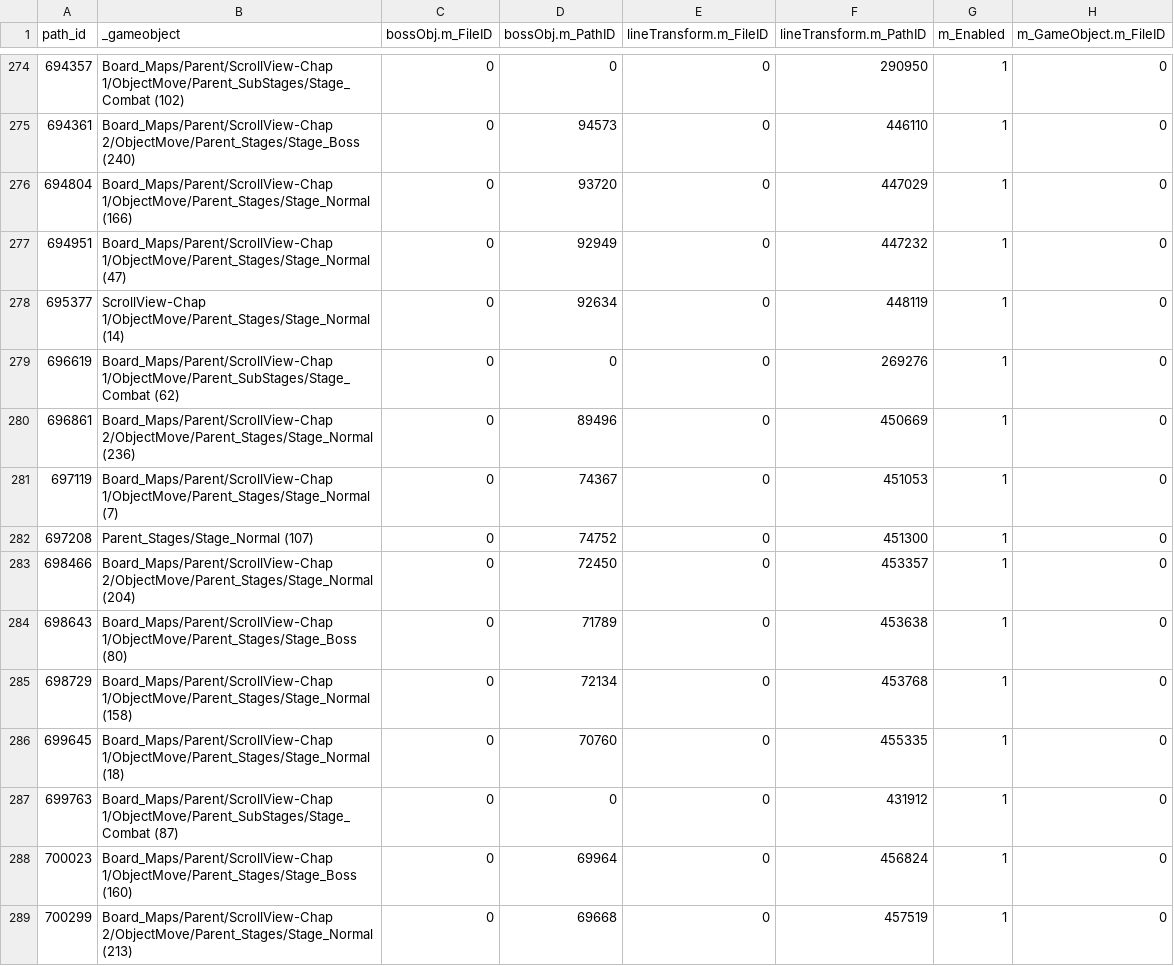
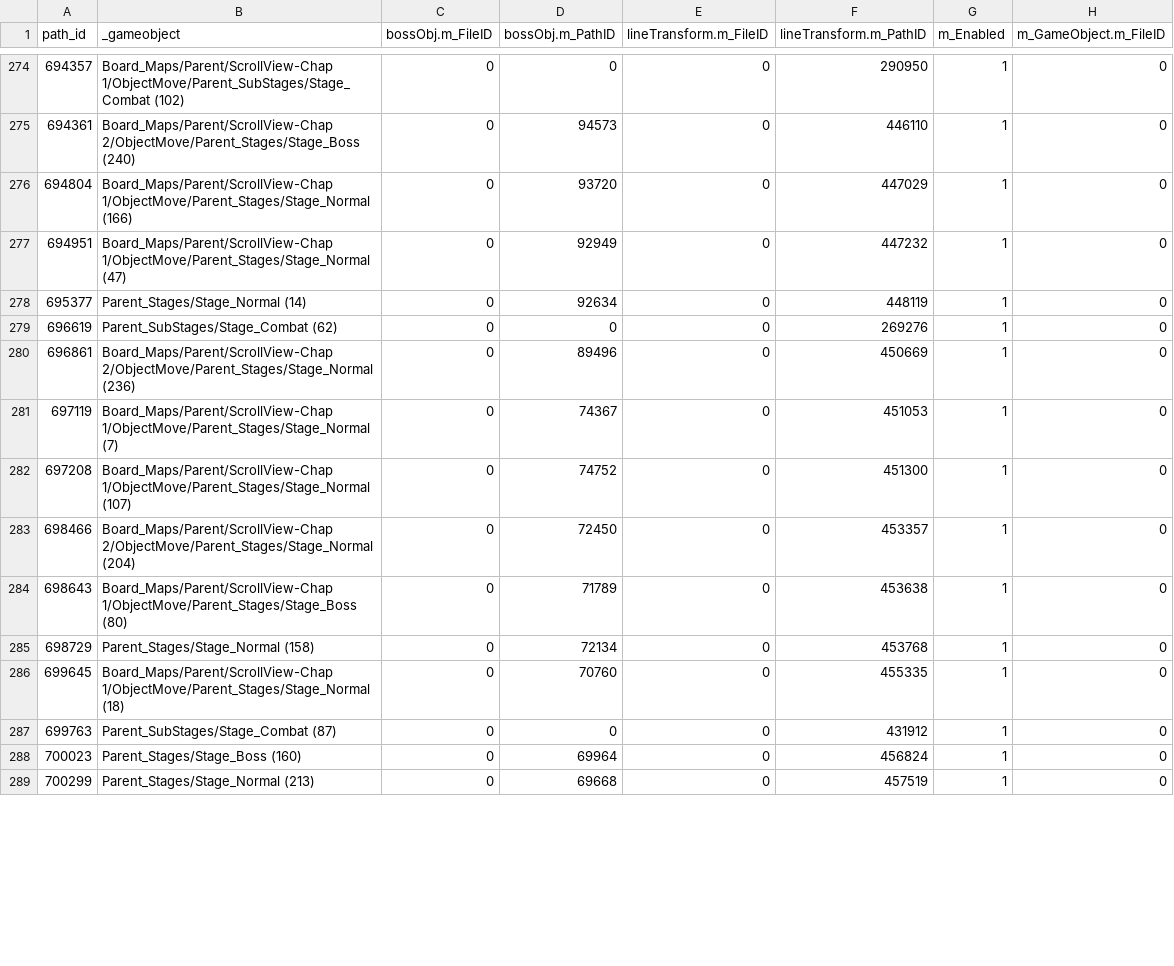
Before and after one commit to Nthanhbadboy/WindWings-Space-Shooter-game-play, a CSV file: docs/apk-analysis/Stage_Behaviour.csv, drawn as a sheet; only a part is shown, gaps mark what is left out; the diff covers the shown part only; the diff names each change by its address in the sheet, - before the commit and + after, or states it on an @@ line.

```diff
--- a/docs/apk-analysis/Stage_Behaviour.csv
+++ b/docs/apk-analysis/Stage_Behaviour.csv
-B278 (_gameobject): ScrollView-Chap 1/ObjectMove/Parent_Stages/Stage_Normal (14)
+B278 (_gameobject): Parent_Stages/Stage_Normal (14)
-B279 (_gameobject): Board_Maps/Parent/ScrollView-Chap 1/ObjectMove/Parent_SubStages/Stage_Combat (62)
+B279 (_gameobject): Parent_SubStages/Stage_Combat (62)
-B282 (_gameobject): Parent_Stages/Stage_Normal (107)
+B282 (_gameobject): Board_Maps/Parent/ScrollView-Chap 1/ObjectMove/Parent_Stages/Stage_Normal (107)
-B285 (_gameobject): Board_Maps/Parent/ScrollView-Chap 1/ObjectMove/Parent_Stages/Stage_Normal (158)
+B285 (_gameobject): Parent_Stages/Stage_Normal (158)
-B287 (_gameobject): Board_Maps/Parent/ScrollView-Chap 1/ObjectMove/Parent_SubStages/Stage_Combat (87)
+B287 (_gameobject): Parent_SubStages/Stage_Combat (87)
-B288 (_gameobject): Board_Maps/Parent/ScrollView-Chap 1/ObjectMove/Parent_Stages/Stage_Boss (160)
+B288 (_gameobject): Parent_Stages/Stage_Boss (160)
-B289 (_gameobject): Board_Maps/Parent/ScrollView-Chap 2/ObjectMove/Parent_Stages/Stage_Normal (213)
+B289 (_gameobject): Parent_Stages/Stage_Normal (213)
```
Also changed, not shown: 106 edited cells elsewhere in this file, docs/apk-analysis/Boss4_ExplosionTimer.csv, docs/apk-analysis/Box_Rewards.csv, 55 other files.
